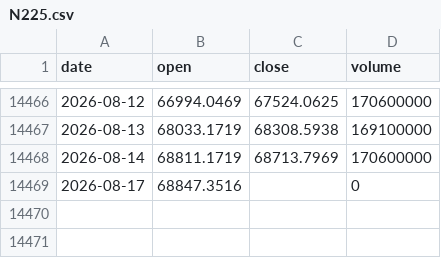
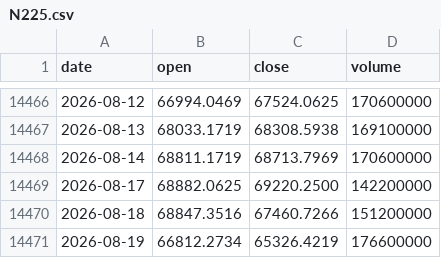
Before and after one commit to tzjtan/historical-stock-data, a CSV file: data/N225.csv, drawn as a sheet; only a part is shown, gaps mark what is left out.

Commit message:
Update data — 2026-08-20 (14 files)

```diff
--- a/data/N225.csv
+++ b/data/N225.csv
@@ -14468,2 +14468,4 @@ date,open,close,volume
 2026-08-14,68811.1719,68713.7969,170600000
-2026-08-17,68847.3516,,0
+2026-08-17,68882.0625,69220.2500,142200000
+2026-08-18,68847.3516,67460.7266,151200000
+2026-08-19,66812.2734,65326.4219,176600000
```
Also changed, not shown: data/DAX.csv, data/DOW.csv, 11 other files.
